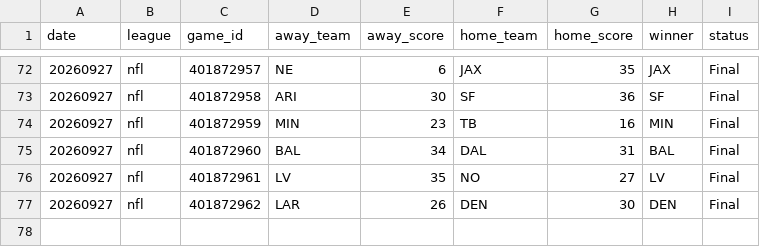
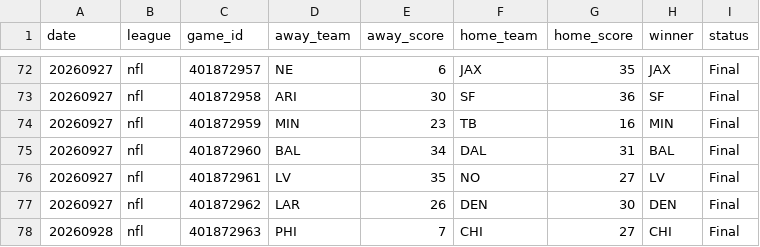
Before and after one commit to AlexJF12/sports-win-index, a CSV file: data/nfl/2026/nfl_scores_2026.csv, drawn as a sheet; only a part is shown, gaps mark what is left out.

```diff
--- a/data/nfl/2026/nfl_scores_2026.csv
+++ b/data/nfl/2026/nfl_scores_2026.csv
@@ -77 +77,2 @@ date,league,game_id,away_team,away_score,home_team,home_score,winner,status
 20260927,nfl,401872962,LAR,26,DEN,30,DEN,Final
+20260928,nfl,401872963,PHI,7,CHI,27,CHI,Final
```
Also changed, not shown: 8 other files.
